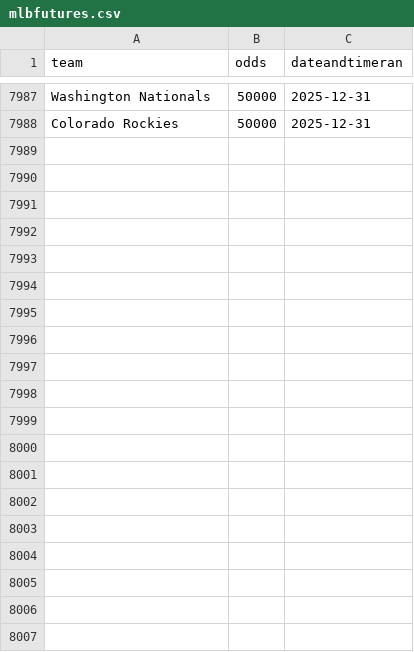
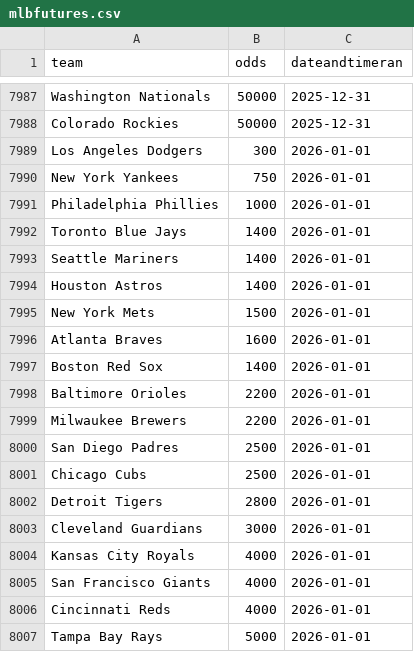
Before and after one commit to nels2248/mlbfutures, a CSV file: mlbfutures.csv, drawn as a sheet; only a part is shown, gaps mark what is left out; the diff covers the shown part only.

```diff
--- a/mlbfutures.csv
+++ b/mlbfutures.csv
@@ -7988 +7988,20 @@ Washington Nationals,50000,2025-12-31
 Colorado Rockies,50000,2025-12-31
+Los Angeles Dodgers,300,2026-01-01
+New York Yankees,750,2026-01-01
+Philadelphia Phillies,1000,2026-01-01
+Toronto Blue Jays,1400,2026-01-01
+Seattle Mariners,1400,2026-01-01
+Houston Astros,1400,2026-01-01
+New York Mets,1500,2026-01-01
+Atlanta Braves,1600,2026-01-01
+Boston Red Sox,1400,2026-01-01
+Baltimore Orioles,2200,2026-01-01
+Milwaukee Brewers,2200,2026-01-01
+San Diego Padres,2500,2026-01-01
+Chicago Cubs,2500,2026-01-01
+Detroit Tigers,2800,2026-01-01
+Cleveland Guardians,3000,2026-01-01
+Kansas City Royals,4000,2026-01-01
+San Francisco Giants,4000,2026-01-01
+Cincinnati Reds,4000,2026-01-01
+Tampa Bay Rays,5000,2026-01-01
```
Also changed, not shown: 11 added rows elsewhere in this file, 1 other file.
